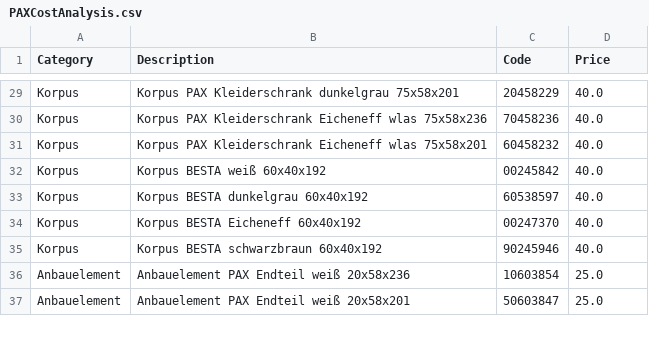
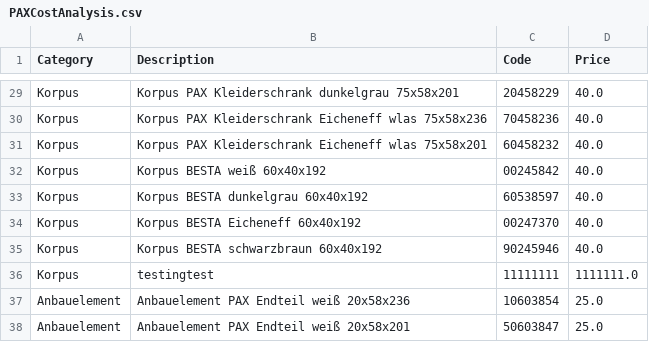
Before and after one commit to mustafaselimkocak/engineer_craftsman, a CSV file: docs/PAXCostAnalysis.csv, drawn as a sheet; only a part is shown, gaps mark what is left out; the diff names each change by its address in the sheet, - before the commit and + after, or states it on an @@ line.

Commit message:
Add PAX article 11111111

```diff
--- a/docs/PAXCostAnalysis.csv
+++ b/docs/PAXCostAnalysis.csv
+row 36: Korpus | testingtest | 11111111 | 1111111.0
```
